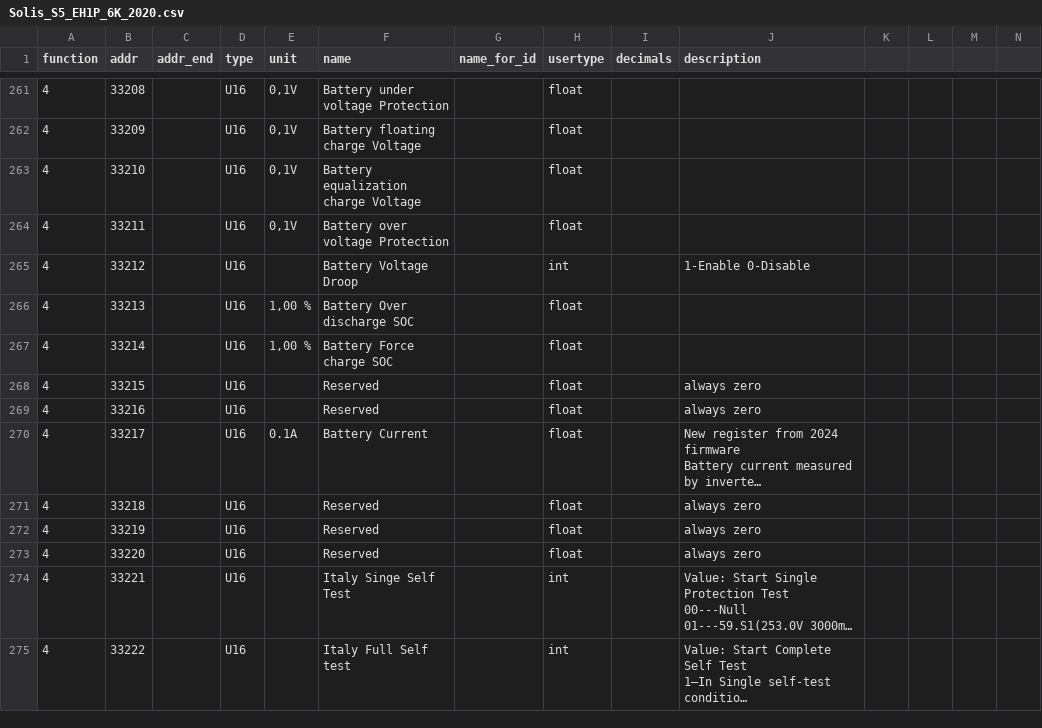
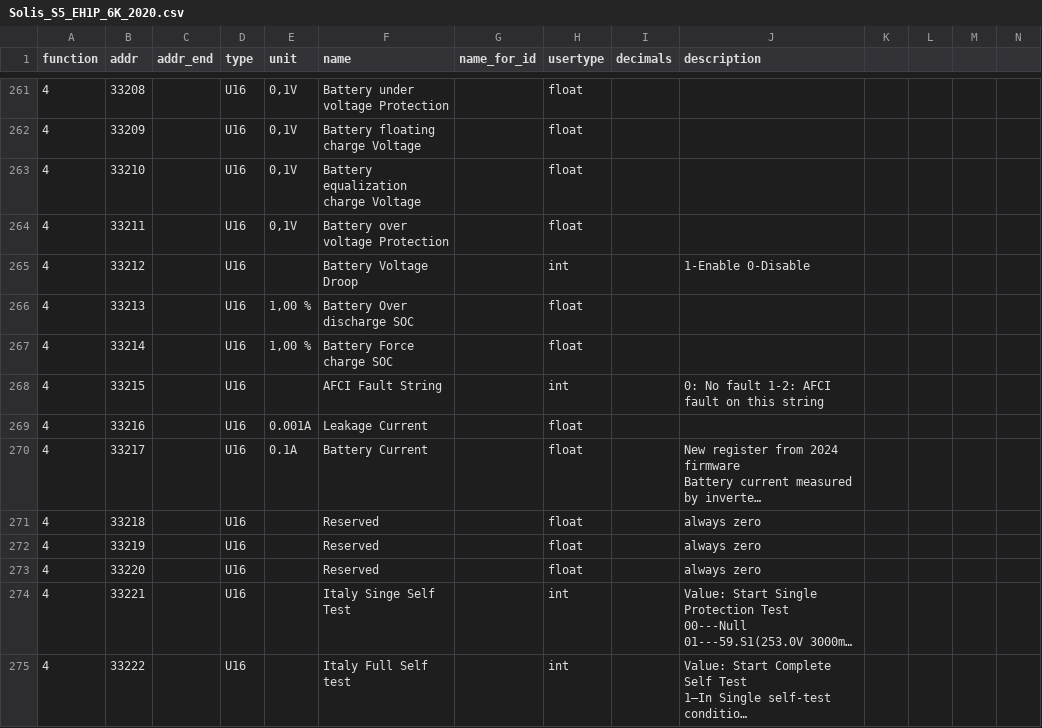
Before and after one commit to peufeu2/GrugBus, a CSV file: grugbus/devices/Solis_S5_EH1P_6K_2020.csv, drawn as a sheet; only a part is shown, gaps mark what is left out; long unchanged cells end in …; the diff names each change by its address in the sheet, - before the commit and + after, or states it on an @@ line.

Commit message:
add leakage current

```diff
--- a/grugbus/devices/Solis_S5_EH1P_6K_2020.csv
+++ b/grugbus/devices/Solis_S5_EH1P_6K_2020.csv
-F268 (name): Reserved
+F268 (name): AFCI Fault String
-H268 (usertype): float
+H268 (usertype): int
-J268 (description): always zero
+J268 (description): 0: No fault 1-2: AFCI fault on this string
-E269 (unit): (empty)
+E269 (unit): 0.001A
-F269 (name): Reserved
+F269 (name): Leakage Current
-J269 (description): always zero
+J269 (description): (empty)
```
Also changed, not shown: 5 other files.
